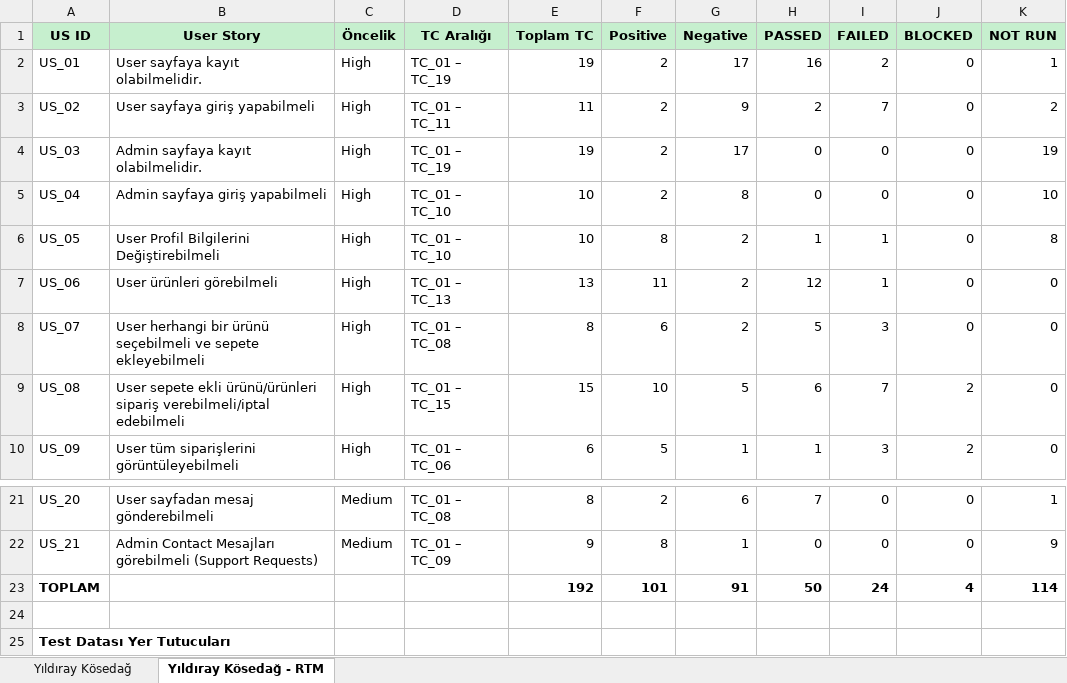
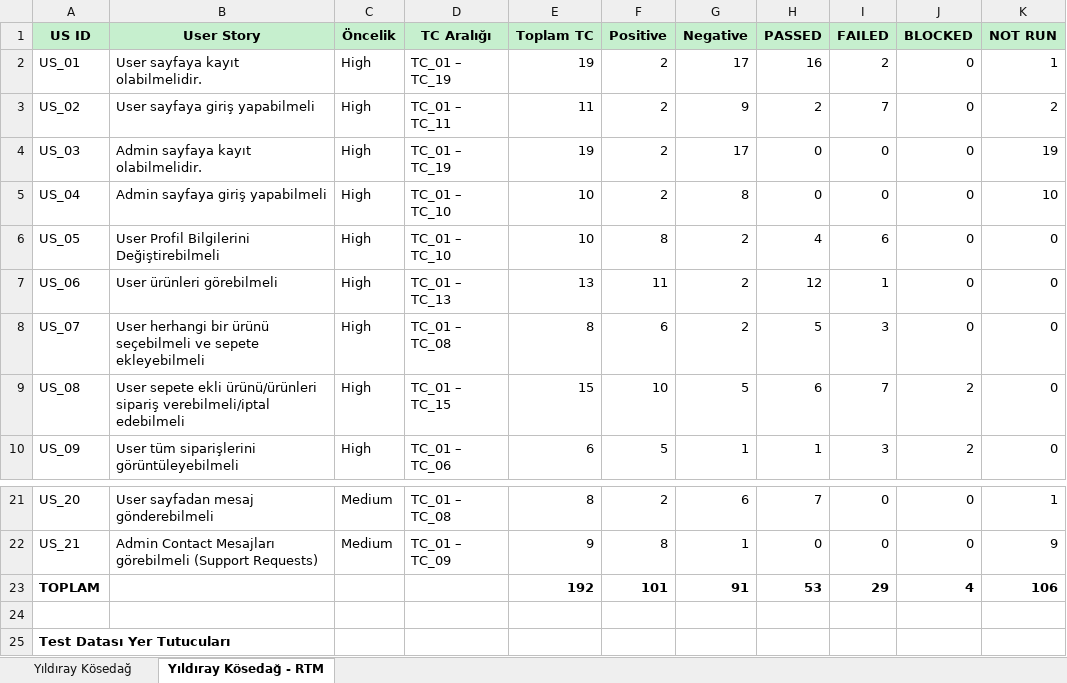
Before and after one commit to yildiraykosedag/SnackAttack-QA-Automation, an Excel workbook: docs/Snack_Attack_Test_Cases_Yildiray_Kosedag.xlsx, sheet Yıldıray Kösedağ - RTM, drawn as a sheet; only a part is shown, gaps mark what is left out; values as stored, in another font and other column widths than the file's, no borders; the diff names each change by its address in the sheet, - before the commit and + after, or states it on an @@ line.

```diff
--- a/docs/Snack_Attack_Test_Cases_Yildiray_Kosedag.xlsx (sheet Yıldıray Kösedağ - RTM)
+++ b/docs/Snack_Attack_Test_Cases_Yildiray_Kosedag.xlsx (sheet Yıldıray Kösedağ - RTM)
-H6 (PASSED): 1
+H6 (PASSED): 4
-I6 (FAILED): 1
+I6 (FAILED): 6
-K6 (NOT RUN): 8
+K6 (NOT RUN): 0
-H23 (PASSED): 50
+H23 (PASSED): 53
-I23 (FAILED): 24
+I23 (FAILED): 29
-K23 (NOT RUN): 114
+K23 (NOT RUN): 106
```
Also changed, not shown: sheet Yıldıray Kösedağ.
